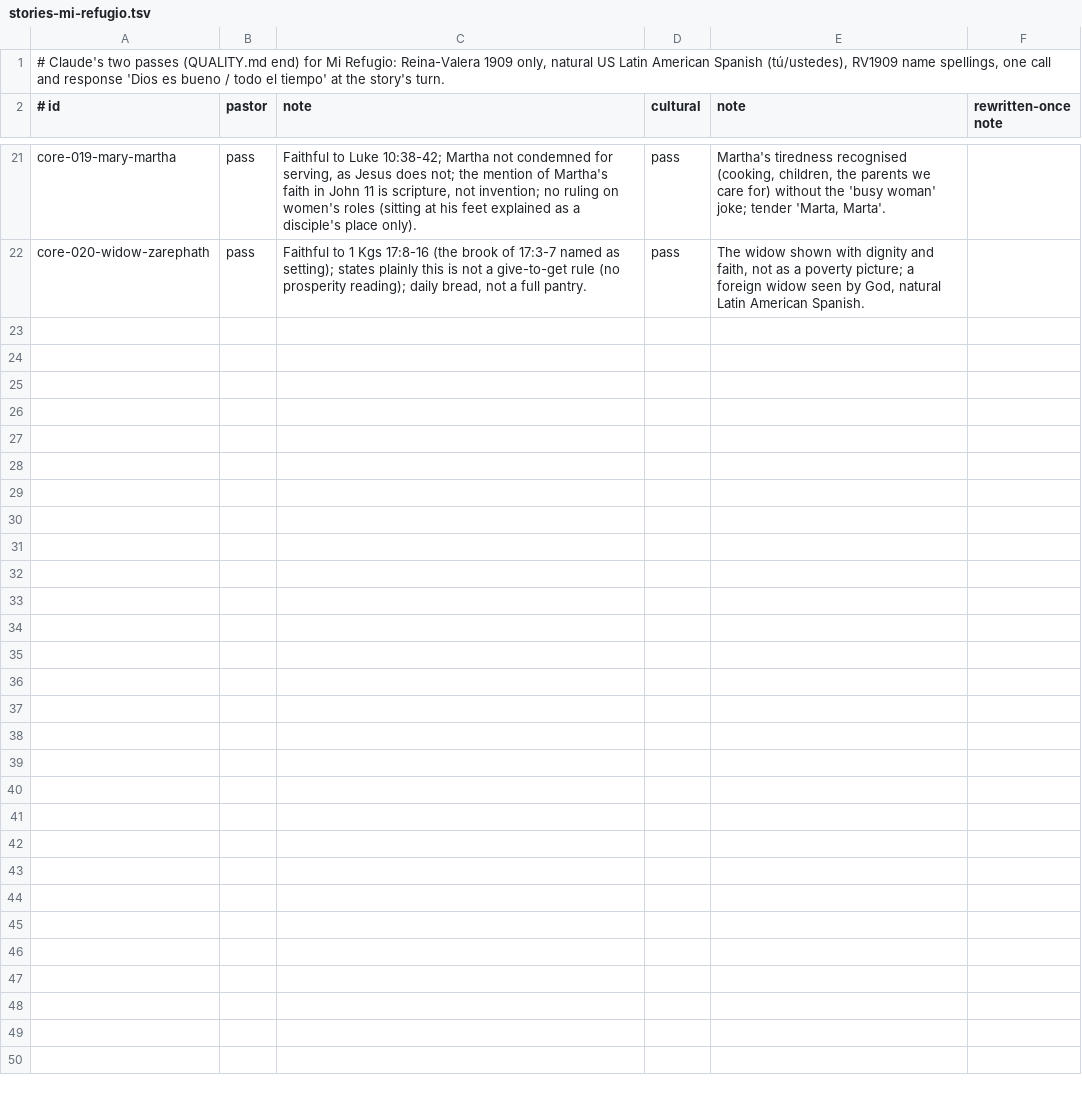
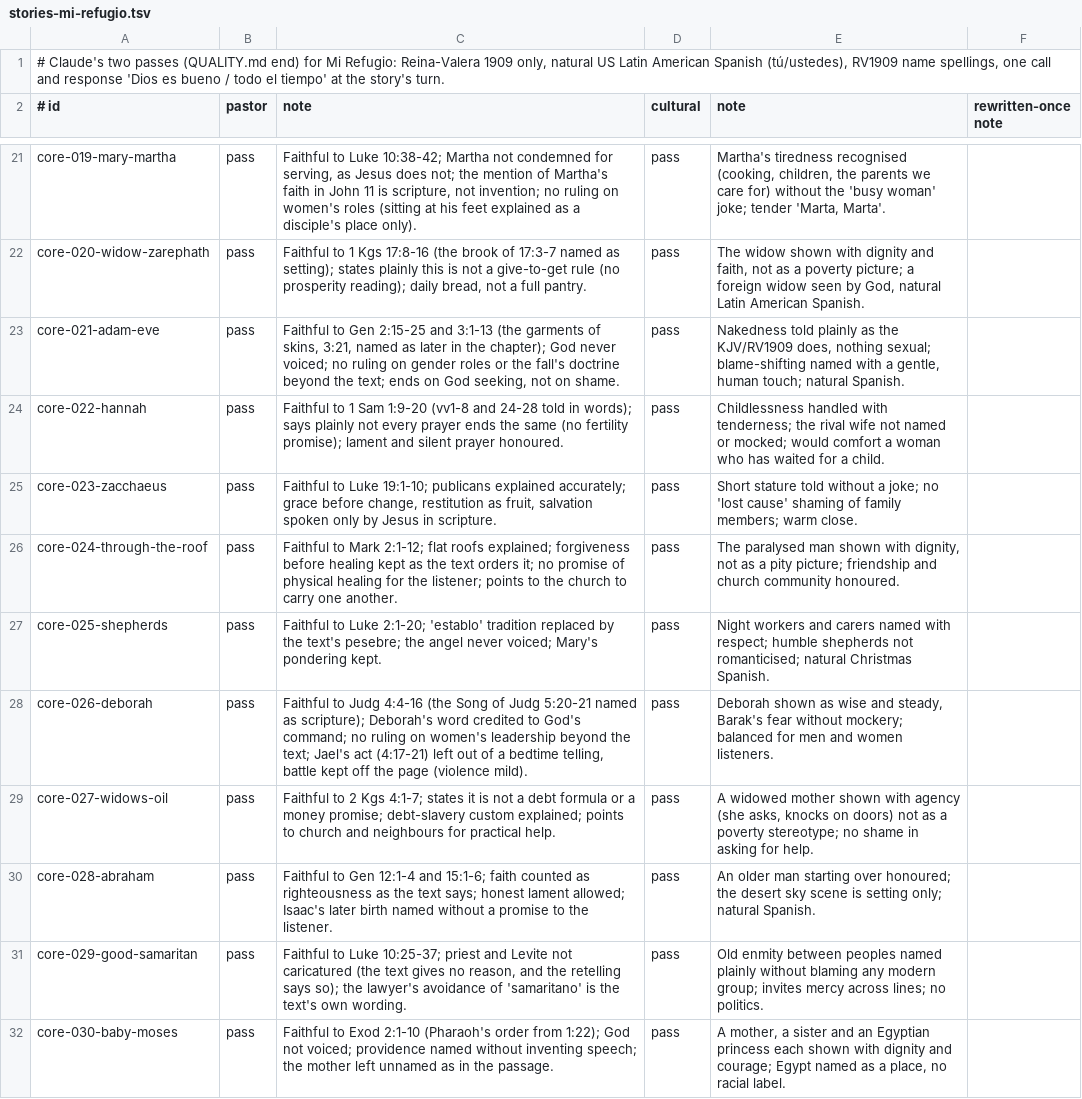
Before and after one commit to seq23/peace-be-still, a TSV file: content/src/reviews/stories-mi-refugio.tsv, drawn as a sheet; only a part is shown, gaps mark what is left out.

```diff
--- a/content/src/reviews/stories-mi-refugio.tsv
+++ b/content/src/reviews/stories-mi-refugio.tsv
@@ -22 +22,11 @@ core-019-mary-martha	pass	Faithful to Luke 10:38-42; Martha not condemned for se
 core-020-widow-zarephath	pass	Faithful to 1 Kgs 17:8-16 (the brook of 17:3-7 named as setting); states plainly this is not a give-to-get rule (no prosperity reading); daily bread, not a full pantry.	pass	The widow shown with dignity and faith, not as a poverty picture; a foreign widow seen by God, natural Latin American Spanish.
+core-021-adam-eve	pass	Faithful to Gen 2:15-25 and 3:1-13 (the garments of skins, 3:21, named as later in the chapter); God never voiced; no ruling on gender roles or the fall's doctrine beyond the text; ends on God seeking, not on shame.	pass	Nakedness told plainly as the KJV/RV1909 does, nothing sexual; blame-shifting named with a gentle, human touch; natural Spanish.
+core-022-hannah	pass	Faithful to 1 Sam 1:9-20 (vv1-8 and 24-28 told in words); says plainly not every prayer ends the same (no fertility promise); lament and silent prayer honoured.	pass	Childlessness handled with tenderness; the rival wife not named or mocked; would comfort a woman who has waited for a child.
+core-023-zacchaeus	pass	Faithful to Luke 19:1-10; publicans explained accurately; grace before change, restitution as fruit, salvation spoken only by Jesus in scripture.	pass	Short stature told without a joke; no 'lost cause' shaming of family members; warm close.
+core-024-through-the-roof	pass	Faithful to Mark 2:1-12; flat roofs explained; forgiveness before healing kept as the text orders it; no promise of physical healing for the listener; points to the church to carry one another.	pass	The paralysed man shown with dignity, not as a pity picture; friendship and church community honoured.
+core-025-shepherds	pass	Faithful to Luke 2:1-20; 'establo' tradition replaced by the text's pesebre; the angel never voiced; Mary's pondering kept.	pass	Night workers and carers named with respect; humble shepherds not romanticised; natural Christmas Spanish.
+core-026-deborah	pass	Faithful to Judg 4:4-16 (the Song of Judg 5:20-21 named as scripture); Deborah's word credited to God's command; no ruling on women's leadership beyond the text; Jael's act (4:17-21) left out of a bedtime telling, battle kept off the page (violence mild).	pass	Deborah shown as wise and steady, Barak's fear without mockery; balanced for men and women listeners.
+core-027-widows-oil	pass	Faithful to 2 Kgs 4:1-7; states it is not a debt formula or a money promise; debt-slavery custom explained; points to church and neighbours for practical help.	pass	A widowed mother shown with agency (she asks, knocks on doors) not as a poverty stereotype; no shame in asking for help.
+core-028-abraham	pass	Faithful to Gen 12:1-4 and 15:1-6; faith counted as righteousness as the text says; honest lament allowed; Isaac's later birth named without a promise to the listener.	pass	An older man starting over honoured; the desert sky scene is setting only; natural Spanish.
+core-029-good-samaritan	pass	Faithful to Luke 10:25-37; priest and Levite not caricatured (the text gives no reason, and the retelling says so); the lawyer's avoidance of 'samaritano' is the text's own wording.	pass	Old enmity between peoples named plainly without blaming any modern group; invites mercy across lines; no politics.
+core-030-baby-moses	pass	Faithful to Exod 2:1-10 (Pharaoh's order from 1:22); God not voiced; providence named without inventing speech; the mother left unnamed as in the passage.	pass	A mother, a sister and an Egyptian princess each shown with dignity and courage; Egypt named as a place, no racial label.
```
Also changed, not shown: content/src/drafts/log.tsv, 12 other files.
